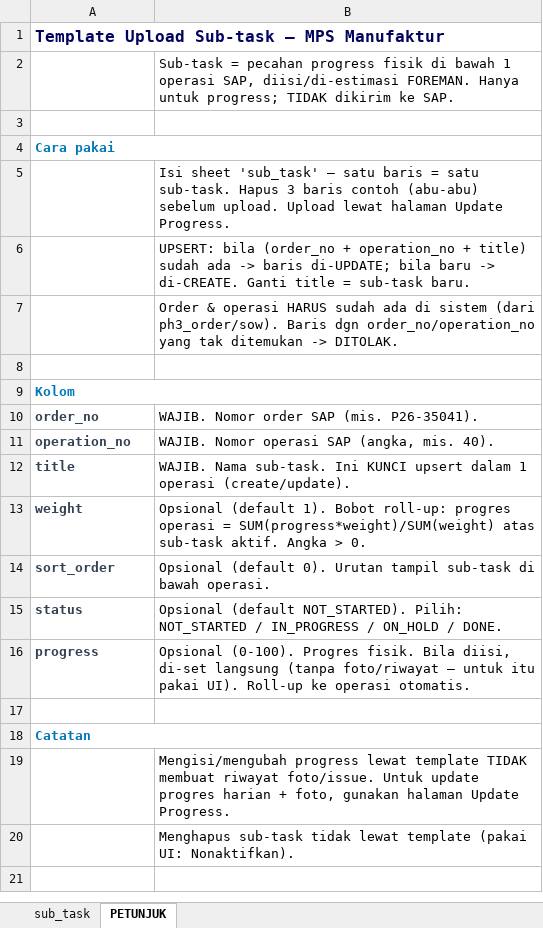
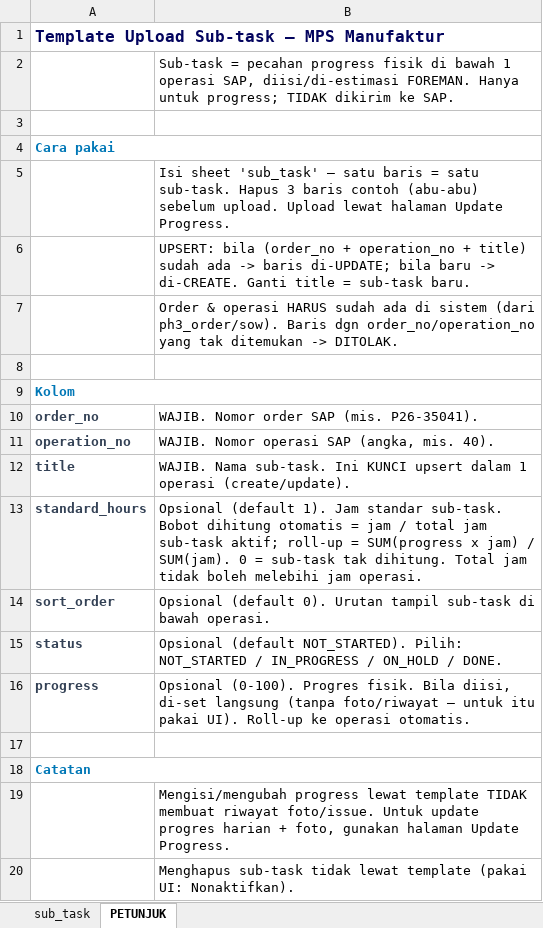
Before and after one commit to ssbdeveloper/MPS_BPN, an Excel workbook: samples/excel/sub_task_upload_template.xlsx, sheet PETUNJUK, drawn as a sheet; values as stored, in another font and other column widths than the file's, no borders; removed rows and columns are numbered as before the commit, all else as after; the diff names each change by its address in the sheet, - before the commit and + after, or states it on an @@ line.

```diff
--- a/samples/excel/sub_task_upload_template.xlsx (sheet PETUNJUK)
+++ b/samples/excel/sub_task_upload_template.xlsx (sheet PETUNJUK)
-row 13: weight | Opsional (default 1). Bobot roll-up: progres operasi = SUM(progress*weight)/SUM(weight) atas sub-task aktif. Angka > 0.
+row 13: standard_hours | Opsional (default 1). Jam standar sub-task. Bobot dihitung otomatis = jam / total jam sub-task aktif; roll-up = SUM(progress x jam) / SUM(jam). 0 = sub-task tak dihitung. Total jam tidak boleh melebihi jam operasi.
```
Also changed, not shown: sheet sub_task, apps/web/public/templates/sub_task_standard_template.xlsx, samples/excel/sub_task_standard_template.xlsx, 10 other files.
